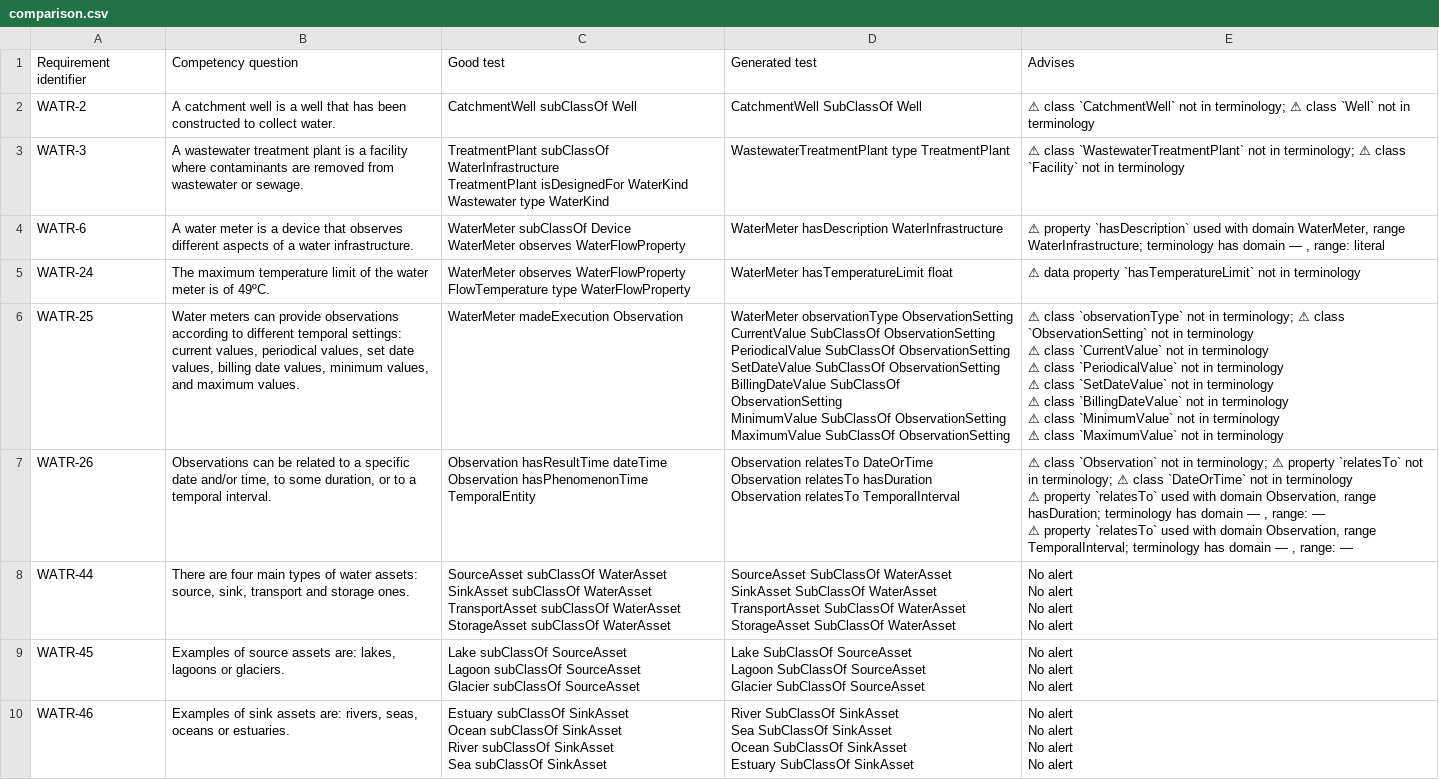
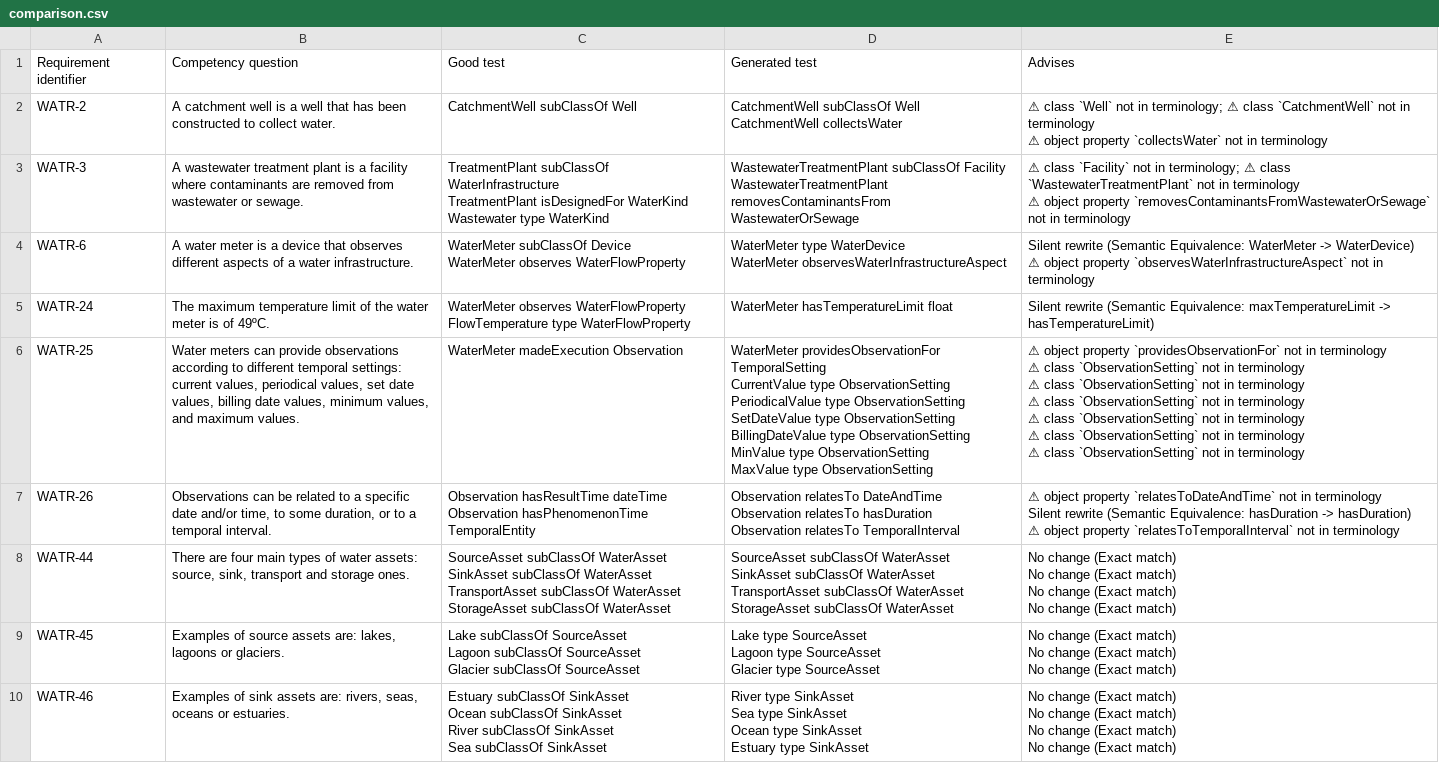
Before and after one commit to victox85/TFM_Generation-of-ontology-tests-using-Large-Language-Models, a CSV file: Corpus_of_tests/saref4watr/comparison.csv, drawn as a sheet; only a part is shown; ↵ is a line break in a cell; the diff covers the shown part only; the diff names each change by its address in the sheet, - before the commit and + after, or states it on an @@ line.

```diff
--- a/Corpus_of_tests/saref4watr/comparison.csv
+++ b/Corpus_of_tests/saref4watr/comparison.csv
-D2: CatchmentWell SubClassOf Well
+D2: CatchmentWell subClassOf Well ↵ CatchmentWell collectsWater
-E2: ⚠ class `CatchmentWell` not in terminology; ⚠ class `Well` not in…
+E2: ⚠ class `Well` not in terminology; ⚠ class `CatchmentWell` not in terminology ↵ ⚠ object property `collectsWater` not in…
-D3: WastewaterTreatmentPlant type TreatmentPlant
+D3: WastewaterTreatmentPlant subClassOf Facility ↵ WastewaterTreatmentPlant removesContaminantsFrom WastewaterOrSewage
-E3: ⚠ class `WastewaterTreatmentPlant` not in terminology; ⚠ class `Facility` not in…
+E3: ⚠ class `Facility` not in terminology; ⚠ class `WastewaterTreatmentPlant` not in terminology ↵ ⚠ object property `removesContaminantsFromWastewaterOrSewage` not in…
-D4: WaterMeter hasDescription WaterInfrastructure
+D4: WaterMeter type WaterDevice ↵ WaterMeter observesWaterInfrastructureAspect
-E4: ⚠ property `hasDescription` used with domain WaterMeter, range WaterInfrastructure; terminology has domain — , range: literal
+E4: Silent rewrite (Semantic Equivalence: WaterMeter -> WaterDevice) ↵ ⚠ object property `observesWaterInfrastructureAspect` not in terminology
-E5: ⚠ data property `hasTemperatureLimit` not in terminology
+E5: Silent rewrite (Semantic Equivalence: maxTemperatureLimit -> hasTemperatureLimit)
-D6: WaterMeter observationType ObservationSetting ↵ CurrentValue SubClassOf ObservationSetting ↵ PeriodicalValue SubClassOf ObservationSetting ↵ SetDateValue SubClassOf ObservationSetting ↵ BillingDateValue SubClassOf ObservationSetting ↵ MinimumValue SubClassOf ObservationSetting ↵ MaximumValue SubClassOf ObservationSetting
+D6: WaterMeter providesObservationFor TemporalSetting ↵ CurrentValue type ObservationSetting ↵ PeriodicalValue type ObservationSetting ↵ SetDateValue type ObservationSetting ↵ BillingDateValue type ObservationSetting ↵ MinValue type ObservationSetting ↵ MaxValue type ObservationSetting
-E6: ⚠ class `observationType` not in terminology; ⚠ class `ObservationSetting` not in terminology ↵ ⚠ class `CurrentValue` not in terminology ↵ ⚠ class `PeriodicalValue` not in terminology ↵ ⚠ class `SetDateValue` not in terminology ↵ ⚠ class `BillingDateValue` not in terminology ↵ ⚠ class `MinimumValue` not in terminology ↵ ⚠ class `MaximumValue` not in…
+E6: ⚠ object property `providesObservationFor` not in terminology ↵ ⚠ class `ObservationSetting` not in terminology ↵ ⚠ class `ObservationSetting` not in terminology ↵ ⚠ class `ObservationSetting` not in terminology ↵ ⚠ class `ObservationSetting` not in terminology ↵ ⚠ class `ObservationSetting` not in terminology ↵ ⚠ class `ObservationSetting` not in…
-D7: Observation relatesTo DateOrTime ↵ Observation relatesTo…
+D7: Observation relatesTo DateAndTime ↵ Observation relatesTo…
-E7: ⚠ class `Observation` not in terminology; ⚠ property `relatesTo` not in terminology; ⚠ class `DateOrTime` not in terminology ↵ ⚠ property `relatesTo` used with domain Observation, range hasDuration; terminology has domain — , range: — ↵ ⚠ property `relatesTo` used with domain Observation, range TemporalInterval; terminology has domain — , range: —
+E7: ⚠ object property `relatesToDateAndTime` not in terminology ↵ Silent rewrite (Semantic Equivalence: hasDuration -> hasDuration) ↵ ⚠ object property `relatesToTemporalInterval` not in terminology
-D8: SourceAsset SubClassOf WaterAsset ↵ SinkAsset SubClassOf WaterAsset ↵ TransportAsset SubClassOf WaterAsset ↵ StorageAsset SubClassOf WaterAsset
+D8: SourceAsset subClassOf WaterAsset ↵ SinkAsset subClassOf WaterAsset ↵ TransportAsset subClassOf WaterAsset ↵ StorageAsset subClassOf WaterAsset
-E8: No alert ↵ No alert ↵ No alert ↵ No alert
+E8: No change (Exact match) ↵ No change (Exact match) ↵ No change (Exact match) ↵ No change (Exact match)
-D9: Lake SubClassOf SourceAsset ↵ Lagoon SubClassOf SourceAsset ↵ Glacier SubClassOf SourceAsset
+D9: Lake type SourceAsset ↵ Lagoon type SourceAsset ↵ Glacier type SourceAsset
-E9: No alert ↵ No alert ↵ No alert
+E9: No change (Exact match) ↵ No change (Exact match) ↵ No change (Exact match)
-D10: River SubClassOf SinkAsset ↵ Sea SubClassOf SinkAsset ↵ Ocean SubClassOf SinkAsset ↵ Estuary SubClassOf SinkAsset
+D10: River type SinkAsset ↵ Sea type SinkAsset ↵ Ocean type SinkAsset ↵ Estuary type SinkAsset
-E10: No alert ↵ No alert ↵ No alert ↵ No alert
+E10: No change (Exact match) ↵ No change (Exact match) ↵ No change (Exact match) ↵ No change (Exact match)
```
Also changed, not shown: 1 removed row and 82 edited cells elsewhere in this file, Corpus_of_tests/auroral-core/comparison.csv, Corpus_of_tests/cogito-construction/comparison.csv, 7 other files.
